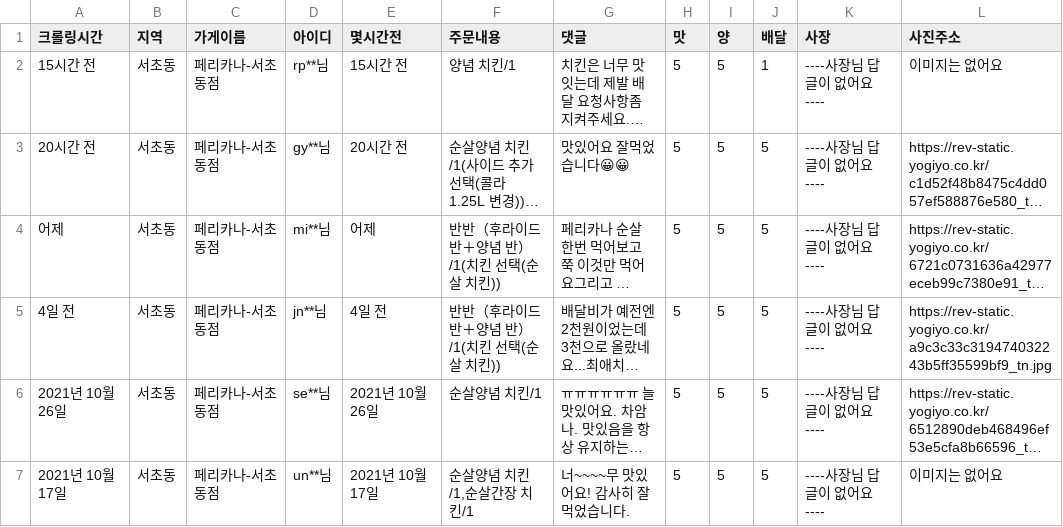
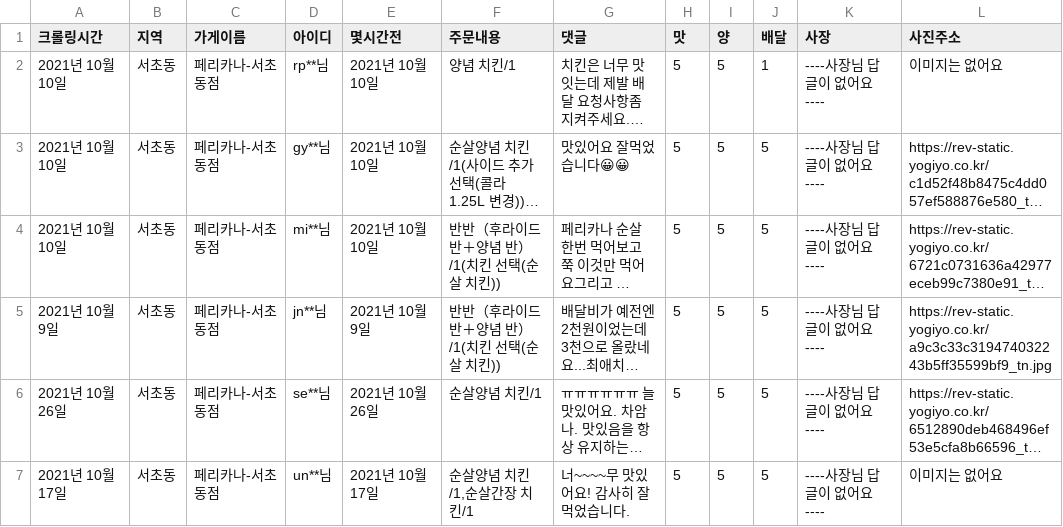
Before and after one commit to kuick1kim/01colap, a CSV file: csv/요기요-서초동-페리카나-서초동점.csv, drawn as a sheet; only a part is shown; long unchanged cells end in …; the diff names each change by its address in the sheet, - before the commit and + after, or states it on an @@ line.

```diff
--- a/csv/요기요-서초동-페리카나-서초동점.csv
+++ b/csv/요기요-서초동-페리카나-서초동점.csv
-A2 (크롤링시간): 15시간 전
+A2 (크롤링시간): 2021년 10월 10일
-E2 (몇시간전): 15시간 전
+E2 (몇시간전): 2021년 10월 10일
-A3 (크롤링시간): 20시간 전
+A3 (크롤링시간): 2021년 10월 10일
-E3 (몇시간전): 20시간 전
+E3 (몇시간전): 2021년 10월 10일
-A4 (크롤링시간): 어제
+A4 (크롤링시간): 2021년 10월 10일
-E4 (몇시간전): 어제
+E4 (몇시간전): 2021년 10월 10일
-A5 (크롤링시간): 4일 전
+A5 (크롤링시간): 2021년 10월 9일
-E5 (몇시간전): 4일 전
+E5 (몇시간전): 2021년 10월 9일
```
Also changed, not shown: csv/요기요-서초동-컬투치킨-서초1호점.csv.
